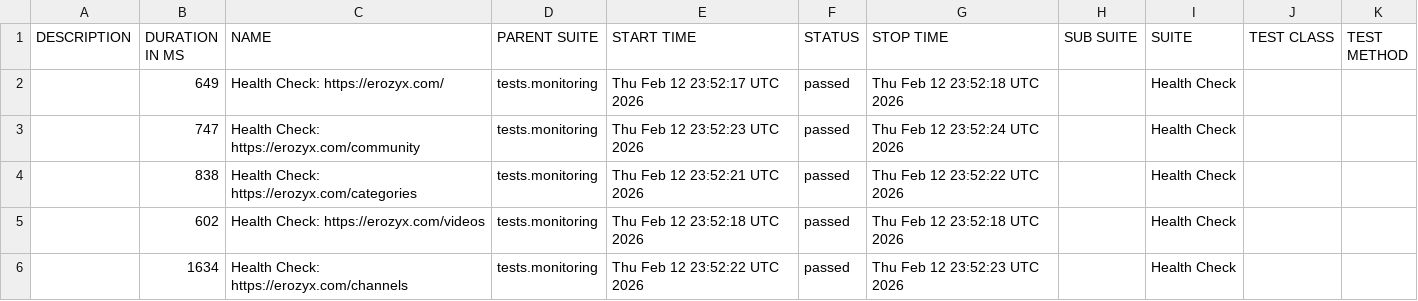
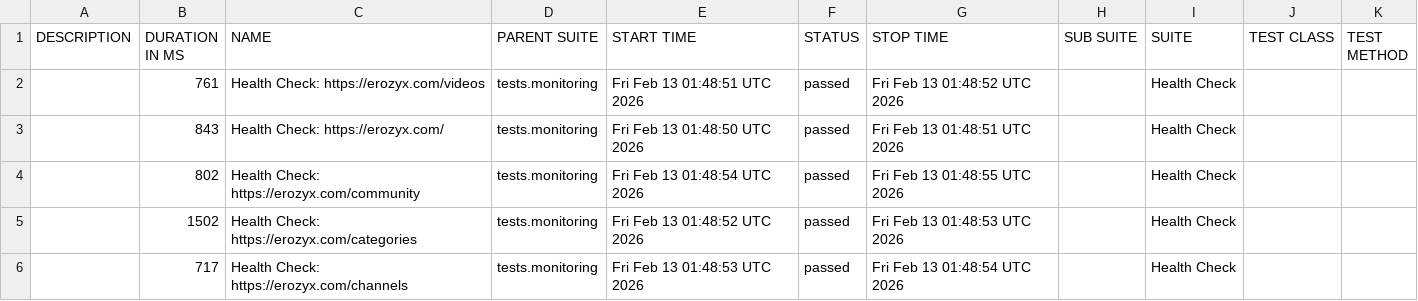
Before and after one commit to mike-novozhenov/AUTOMATION_VTUBE, a CSV file: data/suites.csv, drawn as a sheet.

```diff
--- a/data/suites.csv
+++ b/data/suites.csv
@@ -1,6 +1,6 @@
 "DESCRIPTION","DURATION IN MS","NAME","PARENT SUITE","START TIME","STATUS","STOP TIME","SUB SUITE","SUITE","TEST CLASS","TEST METHOD"
-"","649","Health Check: https://erozyx.com/","tests.monitoring","Thu Feb 12 23:52:17 UTC 2026","passed","Thu Feb 12 23:52:18 UTC 2026","","Health Check","",""
-"","747","Health Check: https://erozyx.com/community","tests.monitoring","Thu Feb 12 23:52:23 UTC 2026","passed","Thu Feb 12 23:52:24 UTC 2026","","Health Check","",""
-"","838","Health Check: https://erozyx.com/categories","tests.monitoring","Thu Feb 12 23:52:21 UTC 2026","passed","Thu Feb 12 23:52:22 UTC 2026","","Health Check","",""
-"","602","Health Check: https://erozyx.com/videos","tests.monitoring","Thu Feb 12 23:52:18 UTC 2026","passed","Thu Feb 12 23:52:18 UTC 2026","","Health Check","",""
-"","1634","Health Check: https://erozyx.com/channels","tests.monitoring","Thu Feb 12 23:52:22 UTC 2026","passed","Thu Feb 12 23:52:23 UTC 2026","","Health Check","",""
+"","761","Health Check: https://erozyx.com/videos","tests.monitoring","Fri Feb 13 01:48:51 UTC 2026","passed","Fri Feb 13 01:48:52 UTC 2026","","Health Check","",""
+"","843","Health Check: https://erozyx.com/","tests.monitoring","Fri Feb 13 01:48:50 UTC 2026","passed","Fri Feb 13 01:48:51 UTC 2026","","Health Check","",""
+"","802","Health Check: https://erozyx.com/community","tests.monitoring","Fri Feb 13 01:48:54 UTC 2026","passed","Fri Feb 13 01:48:55 UTC 2026","","Health Check","",""
+"","1502","Health Check: https://erozyx.com/categories","tests.monitoring","Fri Feb 13 01:48:52 UTC 2026","passed","Fri Feb 13 01:48:53 UTC 2026","","Health Check","",""
+"","717","Health Check: https://erozyx.com/channels","tests.monitoring","Fri Feb 13 01:48:53 UTC 2026","passed","Fri Feb 13 01:48:54 UTC 2026","","Health Check","",""
```
Also changed, not shown: 43 other files.
